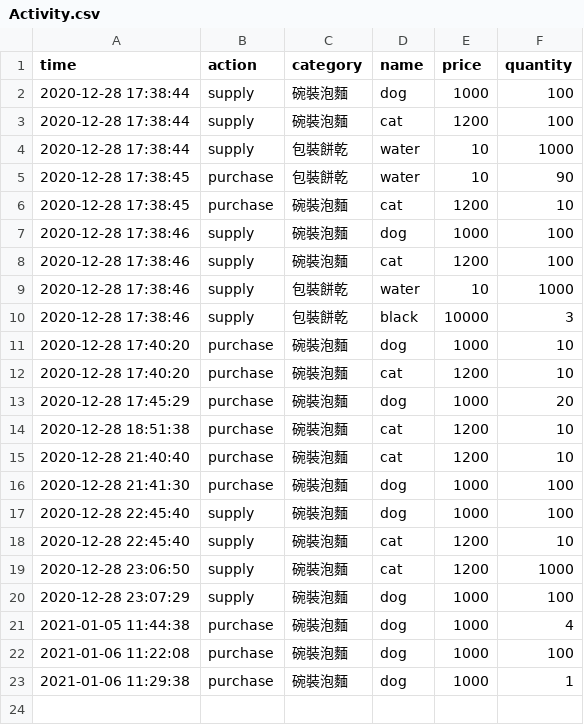
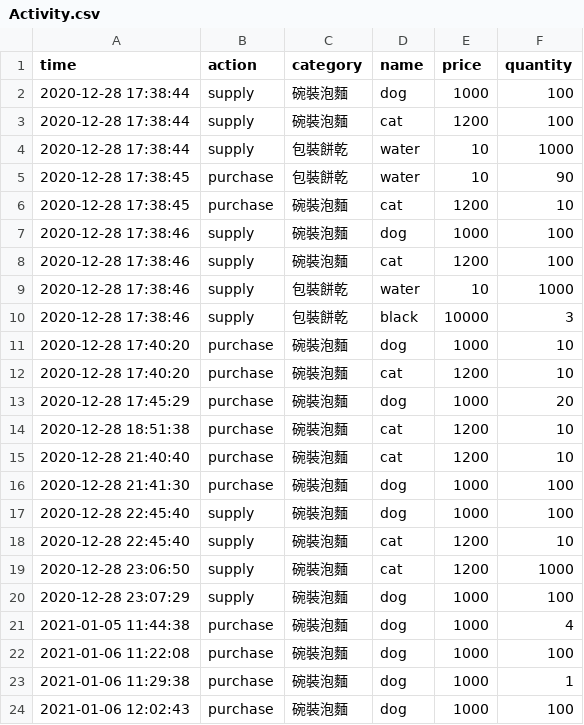
Before and after one commit to MarkLai0317/Checkout-System, a CSV file: data/Activity.csv, drawn as a sheet.

```diff
--- a/data/Activity.csv
+++ b/data/Activity.csv
@@ -23 +23,2 @@ time,action,category,name,price,quantity
 2021-01-06 11:29:38,purchase,碗裝泡麵,dog,1000,1
+2021-01-06 12:02:43,purchase,碗裝泡麵,dog,1000,100
```
Also changed, not shown: 1 other file.
